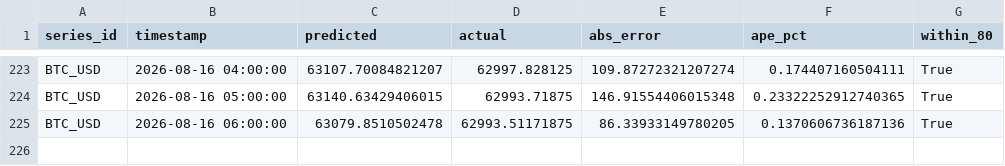
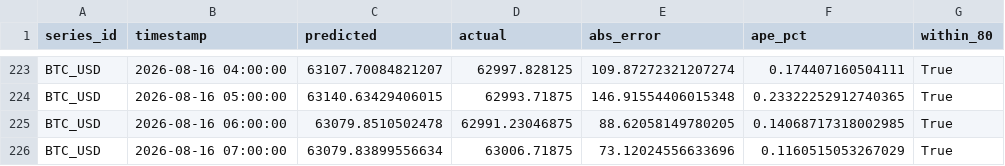
Before and after one commit to salimz-arch/tsf-market-analytics, a CSV file: data/forecasts/evaluation.csv, drawn as a sheet; only a part is shown, gaps mark what is left out.

```diff
--- a/data/forecasts/evaluation.csv
+++ b/data/forecasts/evaluation.csv
@@ -224,2 +224,3 @@ BTC_USD,2026-08-16 04:00:00,63107.70084821207,62997.828125,109.87272321207274,0.
 BTC_USD,2026-08-16 05:00:00,63140.63429406015,62993.71875,146.91554406015348,0.23322252912740365,True
-BTC_USD,2026-08-16 06:00:00,63079.8510502478,62993.51171875,86.33933149780205,0.1370606736187136,True
+BTC_USD,2026-08-16 06:00:00,63079.8510502478,62991.23046875,88.62058149780205,0.14068717318002985,True
+BTC_USD,2026-08-16 07:00:00,63079.83899556634,63006.71875,73.12024556633696,0.1160515053267029,True
```
Also changed, not shown: data/forecasts/conclusions.csv, data/forecasts/forecast.csv, 11 other files.
